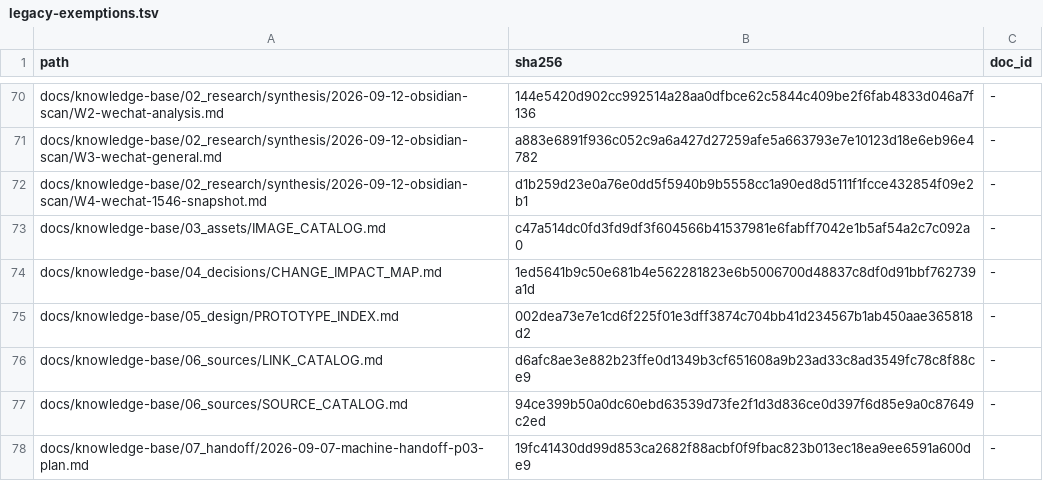
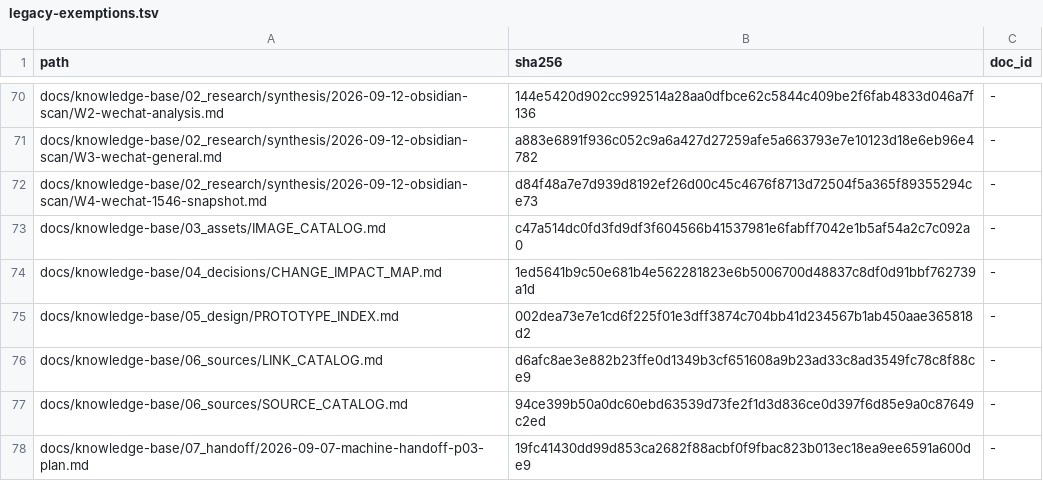
Before and after one commit to davyzhong/FLOW, a TSV file: docs/10_governance/legacy-exemptions.tsv, drawn as a sheet; only a part is shown, gaps mark what is left out.

Commit message:
docs(governance): enforce single check_docs entrypoint with phase gates (Task 3 / M1.1)
- scripts/documentation/check_docs.py -> scripts/check_docs.py (唯一入口，旧路径移除)
- --phase m1/m2/m6 显式聚合：m1=metadata+M0 基线重放；m2=+来源基线+release；
  m6=+links/rubric（M5/M6 交付物缺失时 fail-closed 非零退出）
- CI static-python：脚本测试移入 API uv 环境；检查改用 --phase m1
- W4 截面订正后重登记 legacy-exemptions 哈希（附订正原因）
- m1 本地 PASS；52/52 tests green

```diff
--- a/docs/10_governance/legacy-exemptions.tsv
+++ b/docs/10_governance/legacy-exemptions.tsv
@@ -71,3 +71,3 @@ docs/knowledge-base/02_research/synthesis/2026-09-12-obsidian-scan/W2-wechat-ana
 docs/knowledge-base/02_research/synthesis/2026-09-12-obsidian-scan/W3-wechat-general.md	a883e6891f936c052c9a6a427d27259afe5a663793e7e10123d18e6eb96e4782	-
-docs/knowledge-base/02_research/synthesis/2026-09-12-obsidian-scan/W4-wechat-1546-snapshot.md	d1b259d23e0a76e0dd5f5940b9b5558cc1a90ed8d5111f1fcce432854f09e2b1	-
+docs/knowledge-base/02_research/synthesis/2026-09-12-obsidian-scan/W4-wechat-1546-snapshot.md	d84f48a7e7d939d8192ef26d00c45c4676f8713d72504f5a365f89355294ce73	-
 docs/knowledge-base/03_assets/IMAGE_CATALOG.md	c47a514dc0fd3fd9df3f604566b41537981e6fabff7042e1b5af54a2c7c092a0	-
```
Also changed, not shown: 4 other files.
